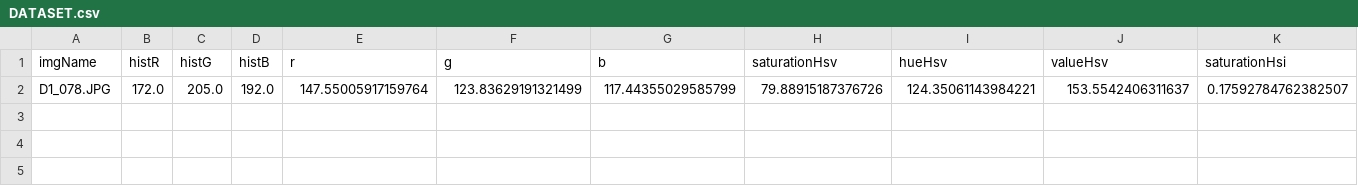
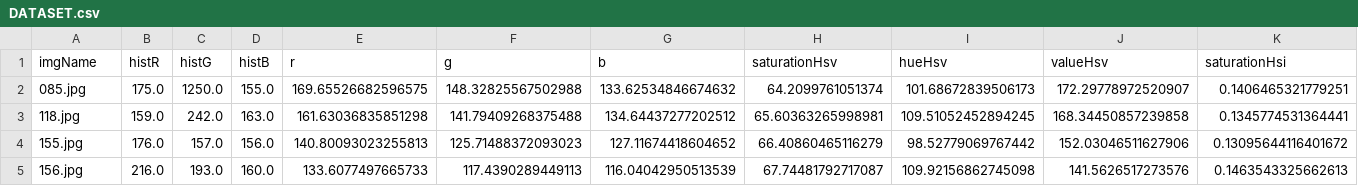
Before and after one commit to dayvidcds/analise-sashibo, a CSV file: VERSAO 2/GERADOR DE DATASET V2/DATASET.csv, drawn as a sheet; only a part is shown; removed rows and columns are numbered as before the commit, all else as after; rows hold the shown columns only; the diff names each change by its address in the sheet, - before the commit and + after, or states it on an @@ line.

```diff
--- a/VERSAO 2/GERADOR DE DATASET V2/DATASET.csv
+++ b/VERSAO 2/GERADOR DE DATASET V2/DATASET.csv
-row 2: D1_078.JPG | 172.0 | 205.0 | 192.0 | 147.55005917159764 | 123.83629191321499 | 117.44355029585799 | 79.88915187376726 | 124.35061143984221 | 153.5542406311637 | 0.17592784762382507
+row 2: 085.jpg | 175.0 | 1250.0 | 155.0 | 169.65526682596575 | 148.32825567502988 | 133.62534846674632 | 64.2099761051374 | 101.68672839506173 | 172.29778972520907 | 0.1406465321779251
+row 3: 118.jpg | 159.0 | 242.0 | 163.0 | 161.63036835851298 | 141.79409268375488 | 134.64437277202512 | 65.60363265998981 | 109.51052452894245 | 168.34450857239858 | 0.1345774531364441
+row 4: 155.jpg | 176.0 | 157.0 | 156.0 | 140.80093023255813 | 125.71488372093023 | 127.11674418604652 | 66.40860465116279 | 98.52779069767442 | 152.03046511627906 | 0.13095644116401672
+row 5: 156.jpg | 216.0 | 193.0 | 160.0 | 133.6077497665733 | 117.4390289449113 | 116.04042950513539 | 67.74481792717087 | 109.92156862745098 | 141.5626517273576 | 0.1463543325662613
```
Also changed, not shown: 14 other files.
